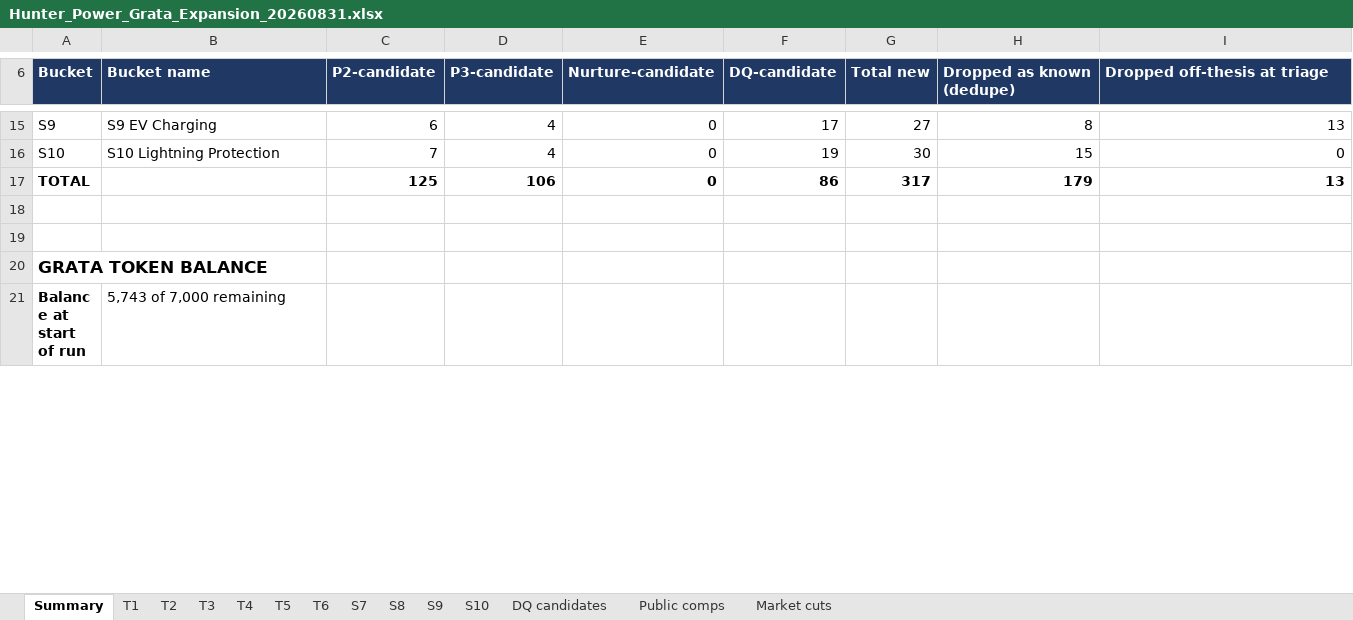
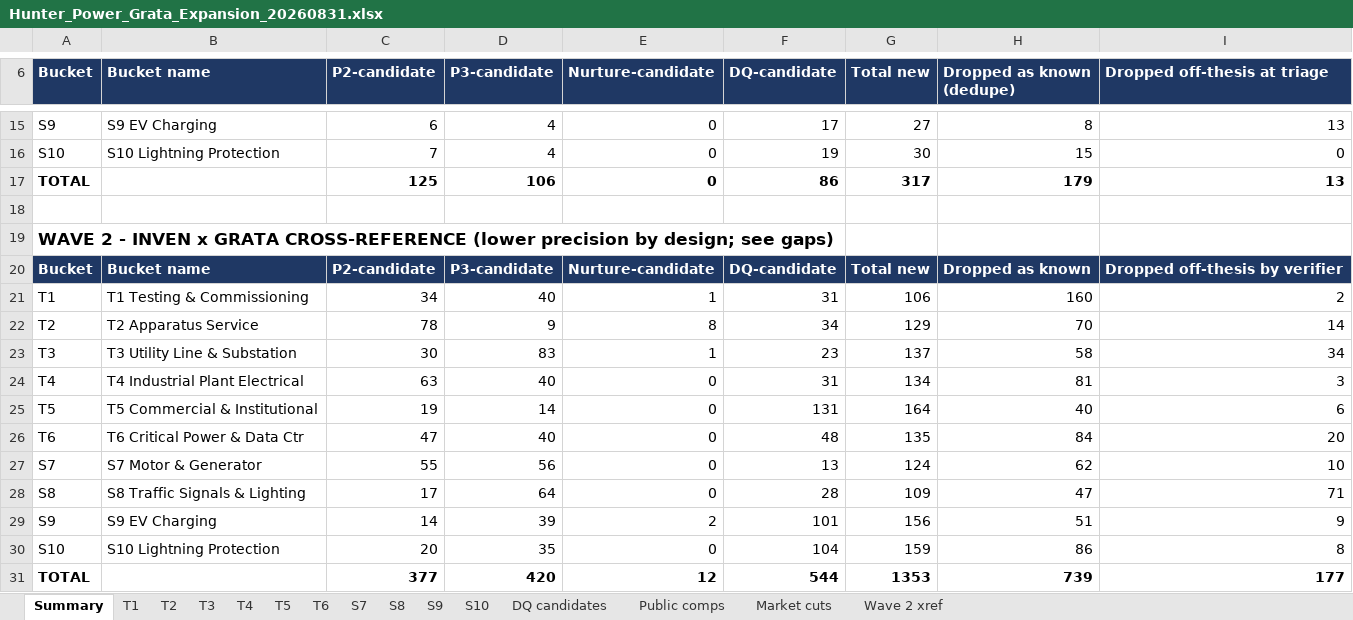
Before and after one commit to olsengarland-sys/Master-Target-List, an Excel workbook: Hunter_Power_Grata_Expansion_20260831.xlsx, sheet Summary, drawn as a sheet; only a part is shown, gaps mark what is left out; the shorter side is filled out with more unchanged rows; values as stored, in another font and other column widths than the file's, no borders; the diff covers the shown part only; the diff names each change by its address in the sheet, - before the commit and + after, or states it on an @@ line.

```diff
--- a/Hunter_Power_Grata_Expansion_20260831.xlsx (sheet Summary)
+++ b/Hunter_Power_Grata_Expansion_20260831.xlsx (sheet Summary)
+sheet tab: Wave 2 xref
+row 19: WAVE 2 - INVEN x GRATA CROSS-REFERENCE (lower precision by design; see gaps)
+row 20: Bucket | Bucket name | P2-candidate | P3-candidate | Nurture-candidate | DQ-candidate | Total new | Dropped as known | Dropped off-thesis by verifier
+row 21: T1 | T1 Testing & Commissioning | 34 | 40 | 1 | 31 | 106 | 160 | 2
+row 22: T2 | T2 Apparatus Service | 78 | 9 | 8 | 34 | 129 | 70 | 14
+row 23: T3 | T3 Utility Line & Substation | 30 | 83 | 1 | 23 | 137 | 58 | 34
+row 24: T4 | T4 Industrial Plant Electrical | 63 | 40 | 0 | 31 | 134 | 81 | 3
+row 25: T5 | T5 Commercial & Institutional | 19 | 14 | 0 | 131 | 164 | 40 | 6
+row 26: T6 | T6 Critical Power & Data Ctr | 47 | 40 | 0 | 48 | 135 | 84 | 20
+row 27: S7 | S7 Motor & Generator | 55 | 56 | 0 | 13 | 124 | 62 | 10
+row 28: S8 | S8 Traffic Signals & Lighting | 17 | 64 | 0 | 28 | 109 | 47 | 71
+row 29: S9 | S9 EV Charging | 14 | 39 | 2 | 101 | 156 | 51 | 9
+row 30: S10 | S10 Lightning Protection | 20 | 35 | 0 | 104 | 159 | 86 | 8
+row 31: TOTAL |  | 377 | 420 | 12 | 544 | 1353 | 739 | 177
```
Also changed, not shown: 12 added rows, 2 removed rows and 1 edited cell elsewhere in this sheet, 3 other files.
